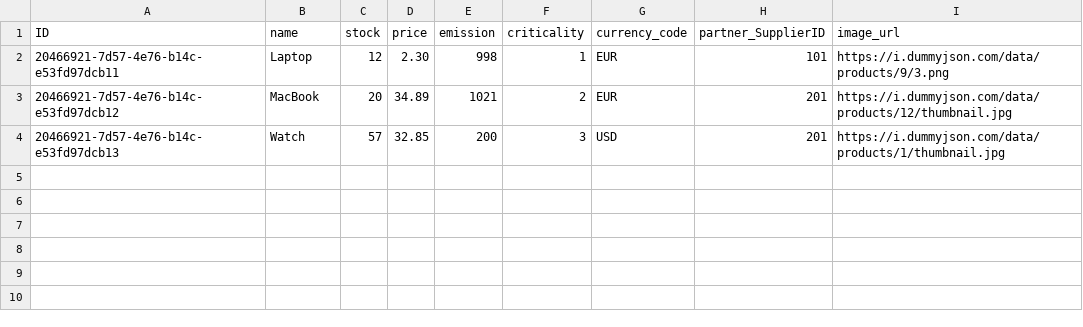
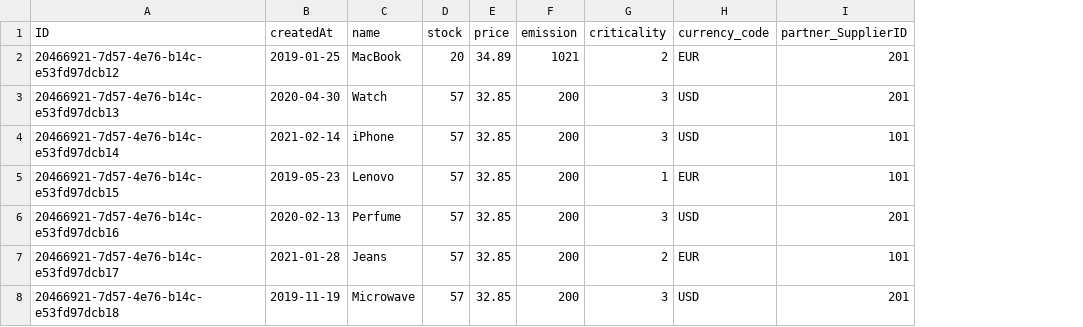
Before and after one commit to btpchamp/capchamp, a CSV file: db/csv/sap.cap.ordershop-Product.csv, drawn as a sheet; removed rows and columns are numbered as before the commit, all else as after; the diff names each change by its address in the sheet, - before the commit and + after, or states it on an @@ line.

```diff
--- a/db/csv/sap.cap.ordershop-Product.csv
+++ b/db/csv/sap.cap.ordershop-Product.csv
+column B (createdAt), rows 2-3: 2019-01-25 | 2020-04-30
-column I (image_url), rows 3-4: https://i.dummyjson.com/data/products/12/thumbnail.jpg | https://i.dummyjson.com/data/products/1/thumbnail.jpg
-row 2: 20466921-7d57-4e76-b14c-e53fd97dcb11 | Laptop | 12 | 2.30 | 998 | 1 | EUR | 101 | https://i.dummyjson.com/data/products/9/3.png
+row 4: 20466921-7d57-4e76-b14c-e53fd97dcb14 | 2021-02-14 | iPhone | 57 | 32.85 | 200 | 3 | USD | 101
+row 5: 20466921-7d57-4e76-b14c-e53fd97dcb15 | 2019-05-23 | Lenovo | 57 | 32.85 | 200 | 1 | EUR | 101
+row 6: 20466921-7d57-4e76-b14c-e53fd97dcb16 | 2020-02-13 | Perfume | 57 | 32.85 | 200 | 3 | USD | 201
+row 7: 20466921-7d57-4e76-b14c-e53fd97dcb17 | 2021-01-28 | Jeans | 57 | 32.85 | 200 | 2 | EUR | 101
+row 8: 20466921-7d57-4e76-b14c-e53fd97dcb18 | 2019-11-19 | Microwave | 57 | 32.85 | 200 | 3 | USD | 201
```
Also changed, not shown: 26 other files.
